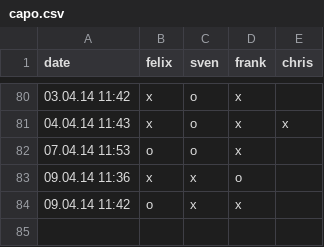
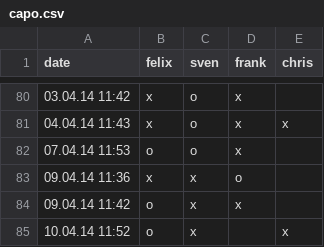
Before and after one commit to makefu/capo, a CSV file: capo.csv, drawn as a sheet; only a part is shown, gaps mark what is left out; the diff names each change by its address in the sheet, - before the commit and + after, or states it on an @@ line.

Commit message:
test

```diff
--- a/capo.csv
+++ b/capo.csv
+row 85: 10.04.14 11:52 | o | x |  | x
```
